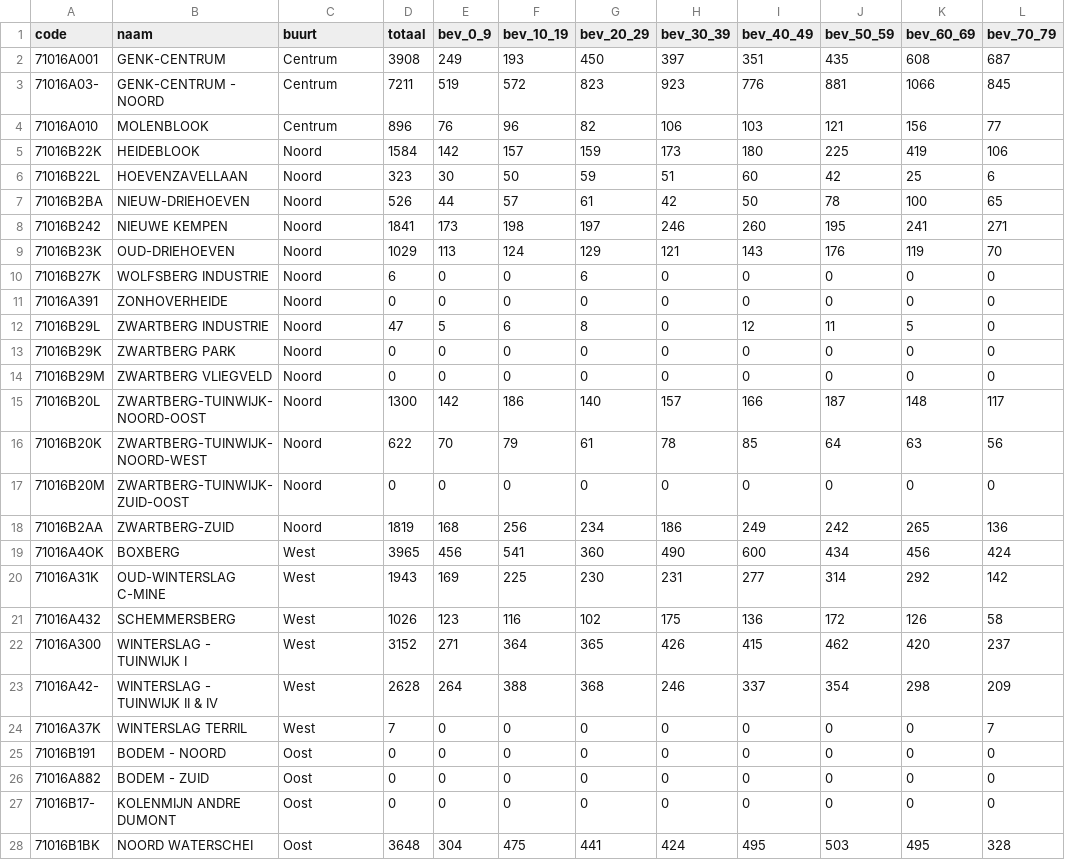
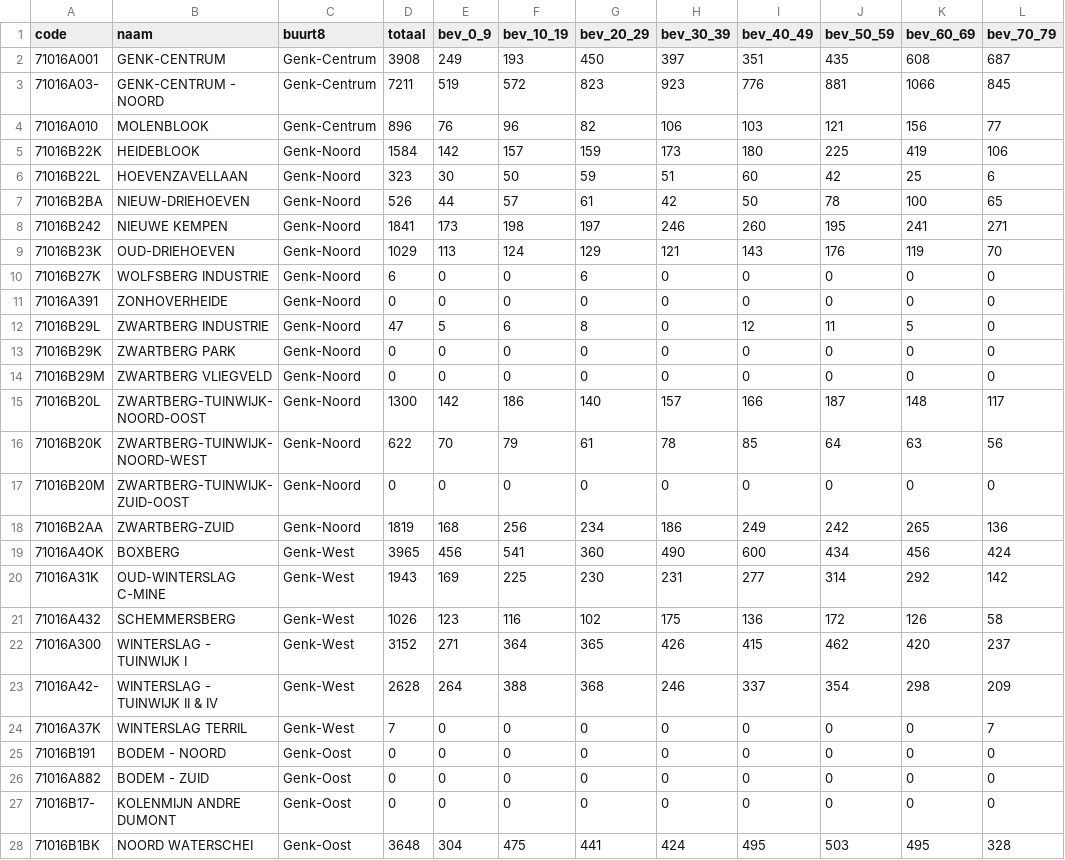
Before and after one commit to annemaritnackaerts-cloud/buurtanalyse-genk, a CSV file: data/csv/bevolking_sectoren.csv, drawn as a sheet; only a part is shown; the diff covers the shown part only; the diff names each change by its address in the sheet, - before the commit and + after, or states it on an @@ line.

Commit message:
Voeg bevolkingstab toe + HPV detail grafieken

```diff
--- a/data/csv/bevolking_sectoren.csv
+++ b/data/csv/bevolking_sectoren.csv
-C1: buurt
+C1: buurt8
-C2:C4 (buurt8): Centrum
+C2:C4 (buurt8): Genk-Centrum
-C5:C18 (buurt8): Noord
+C5:C18 (buurt8): Genk-Noord
-C19:C24 (buurt8): West
+C19:C24 (buurt8): Genk-West
-C25:C28 (buurt8): Oost
+C25:C28 (buurt8): Genk-Oost
```
Also changed, not shown: 1 removed row and 32 edited cells elsewhere in this file, 1 other file.
